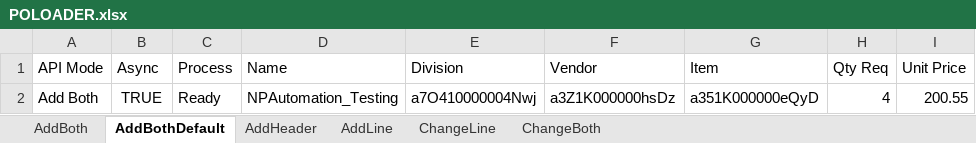
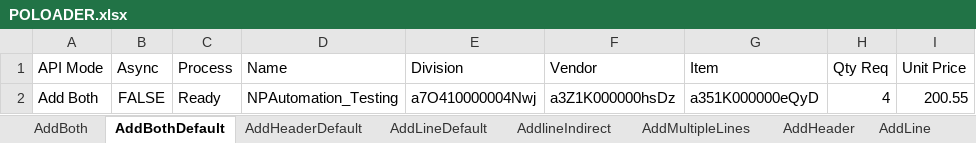
Before and after one commit to msuryawanshi20/rstk_PROVAR-COPADO, an Excel workbook: templates/POLOADER.xlsx, sheet AddBothDefault, drawn as a sheet; only a part is shown; values as stored, in another font and other column widths than the file's, no borders; the diff names each change by its address in the sheet, - before the commit and + after, or states it on an @@ line.

```diff
--- a/templates/POLOADER.xlsx (sheet AddBothDefault)
+++ b/templates/POLOADER.xlsx (sheet AddBothDefault)
+sheet tab: AddHeaderDefault
+sheet tab: AddLineDefault
+sheet tab: AddlineIndirect
+sheet tab: AddMultipleLines
-B2 (Async): TRUE
+B2 (Async): FALSE
```
Also changed, not shown: templates/RSTKF_AutomationData.xlsx, 33 other files.
